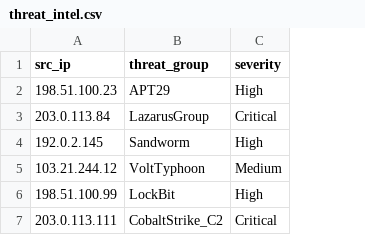
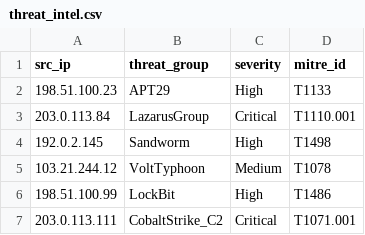
Before and after one commit to Brathap/Final_unified_logs, a CSV file: backend/threat_intel.csv, drawn as a sheet; the diff names each change by its address in the sheet, - before the commit and + after, or states it on an @@ line.

```diff
--- a/backend/threat_intel.csv
+++ b/backend/threat_intel.csv
+column D (mitre_id), rows 2-7: T1133 | T1110.001 | T1498 | T1078 | T1486 | T1071.001
```
Also changed, not shown: 19 other files.
